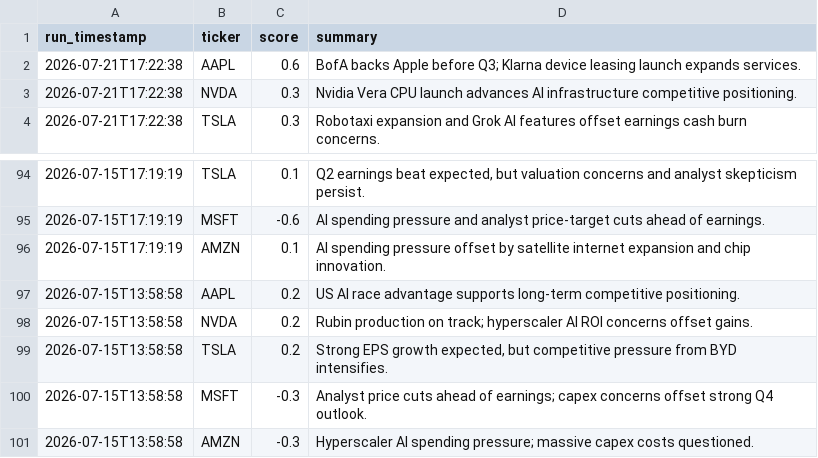
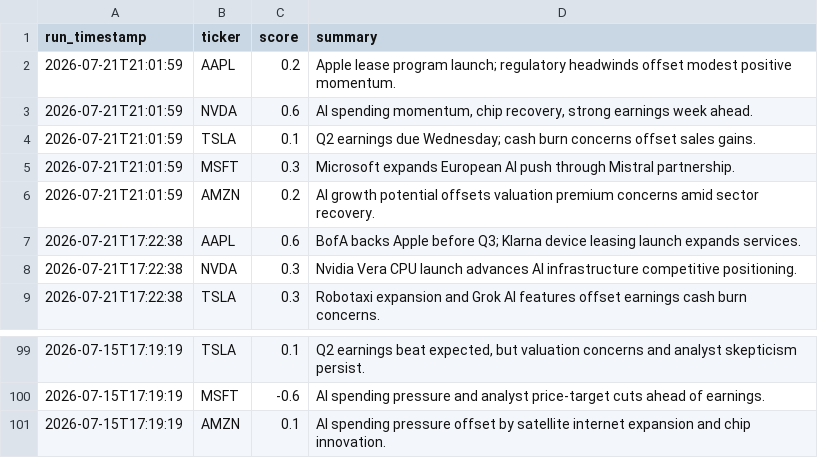
Before and after one commit to williamabrams88-hub/finance---investment-orchestrator, a CSV file: stock-sentiment/reports/scores.csv, drawn as a sheet; only a part is shown, gaps mark what is left out.

```diff
--- a/stock-sentiment/reports/scores.csv
+++ b/stock-sentiment/reports/scores.csv
@@ -1,2 +1,7 @@
 run_timestamp,ticker,score,summary
+2026-07-21T21:01:59,AAPL,0.2,Apple lease program launch; regulatory headwinds offset modest positive momentum.
+2026-07-21T21:01:59,NVDA,0.6,"AI spending momentum, chip recovery, strong earnings week ahead."
+2026-07-21T21:01:59,TSLA,0.1,Q2 earnings due Wednesday; cash burn concerns offset sales gains.
+2026-07-21T21:01:59,MSFT,0.3,Microsoft expands European AI push through Mistral partnership.
+2026-07-21T21:01:59,AMZN,0.2,AI growth potential offsets valuation premium concerns amid sector recovery.
 2026-07-21T17:22:38,AAPL,0.6,BofA backs Apple before Q3; Klarna device leasing launch expands services.
@@ -96,6 +101 @@ run_timestamp,ticker,score,summary
 2026-07-15T17:19:19,AMZN,0.1,AI spending pressure offset by satellite internet expansion and chip innovation.
-2026-07-15T13:58:58,AAPL,0.2,US AI race advantage supports long-term competitive positioning.
-2026-07-15T13:58:58,NVDA,0.2,Rubin production on track; hyperscaler AI ROI concerns offset gains.
-2026-07-15T13:58:58,TSLA,0.2,"Strong EPS growth expected, but competitive pressure from BYD intensifies."
-2026-07-15T13:58:58,MSFT,-0.3,Analyst price cuts ahead of earnings; capex concerns offset strong Q4 outlook.
-2026-07-15T13:58:58,AMZN,-0.3,Hyperscaler AI spending pressure; massive capex costs questioned.
```
Also changed, not shown: 1 other file.
